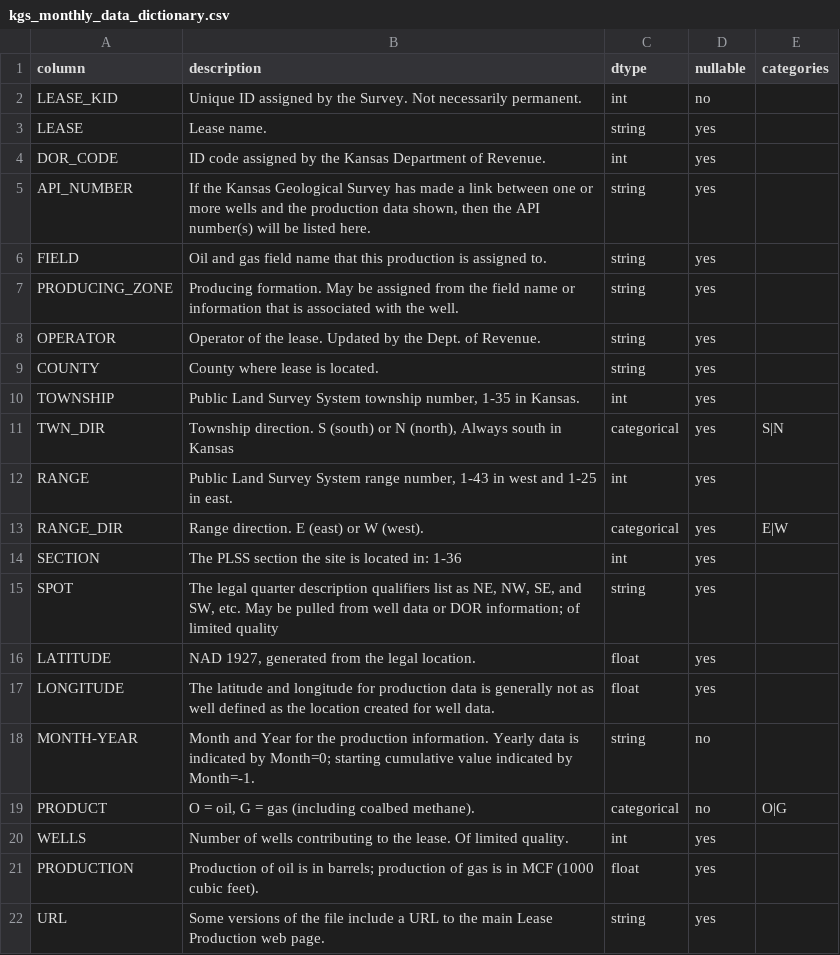
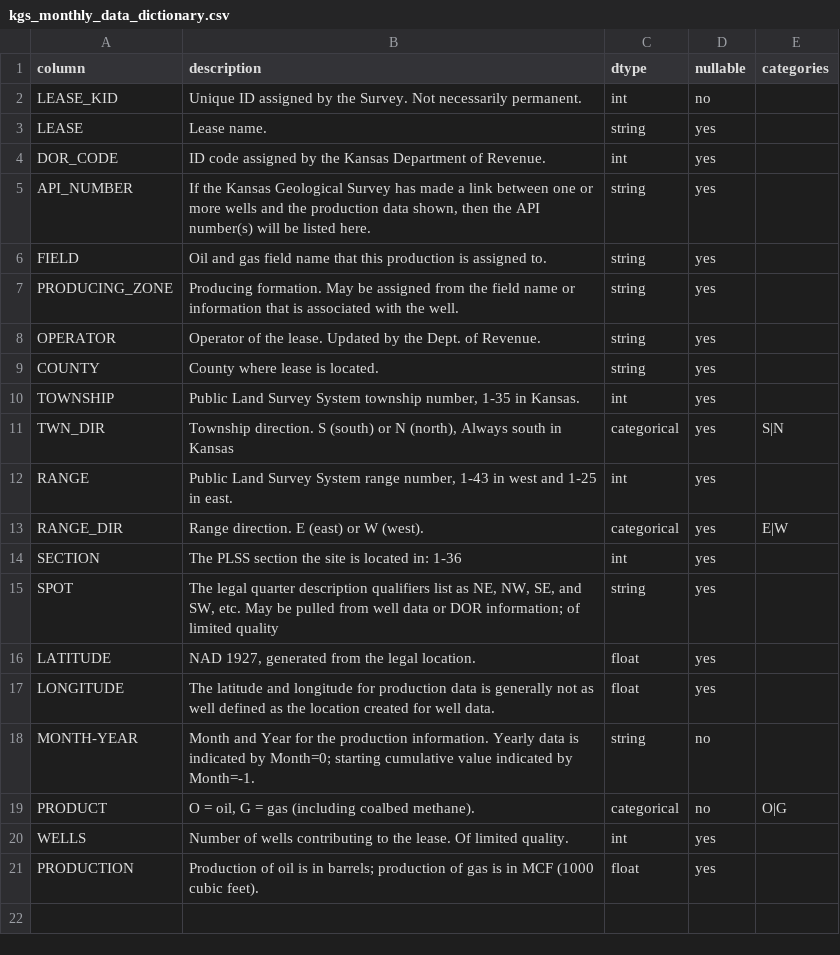
Before and after one commit to sirisurab/kgs-oil-pipeline, a CSV file: references/kgs_monthly_data_dictionary.csv, drawn as a sheet; the diff names each change by its address in the sheet, - before the commit and + after, or states it on an @@ line.

Commit message:
Add KGS oil & gas production pipeline: acquire, ingest, transform, features modules with parallel processing and full test suite — all checks passing

```diff
--- a/references/kgs_monthly_data_dictionary.csv
+++ b/references/kgs_monthly_data_dictionary.csv
-row 22: URL | Some versions of the file include a URL to the main Lease Production web page. | string | yes
```
Also changed, not shown: 25 other files.
